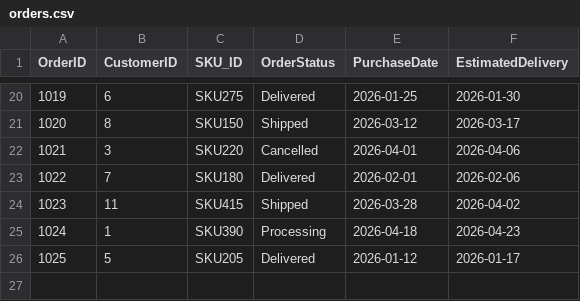
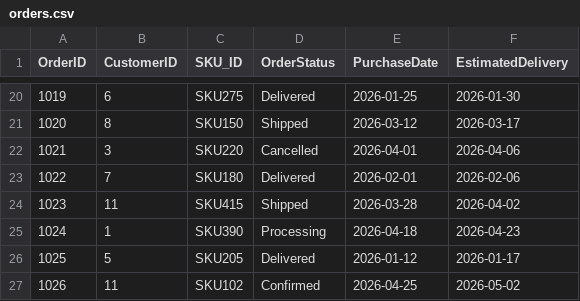
Before and after one commit to gracianozz/FurnitureManagementSystem, a CSV file: Orders/orders.csv, drawn as a sheet; only a part is shown, gaps mark what is left out; the diff names each change by its address in the sheet, - before the commit and + after, or states it on an @@ line.

```diff
--- a/Orders/orders.csv
+++ b/Orders/orders.csv
+row 27: 1026 | 11 | SKU102 | Confirmed | 2026-04-25 | 2026-05-02
```
Also changed, not shown: Inventory/inventory.csv, Staff/staff.csv, 5 other files.
